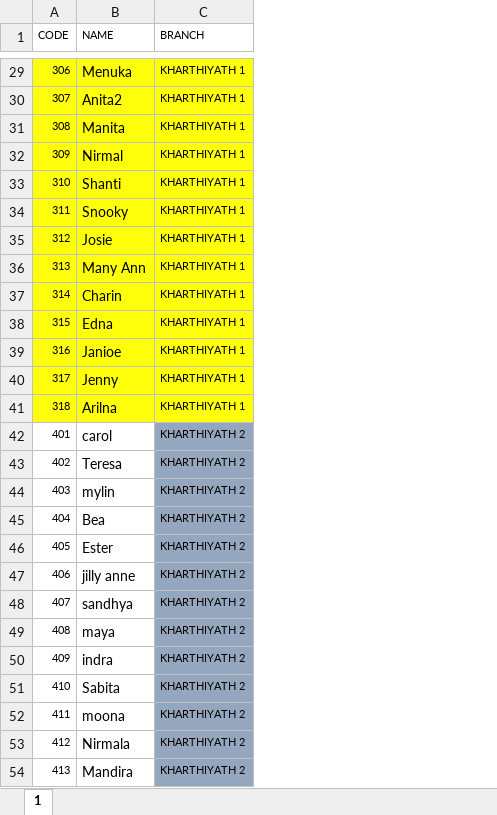
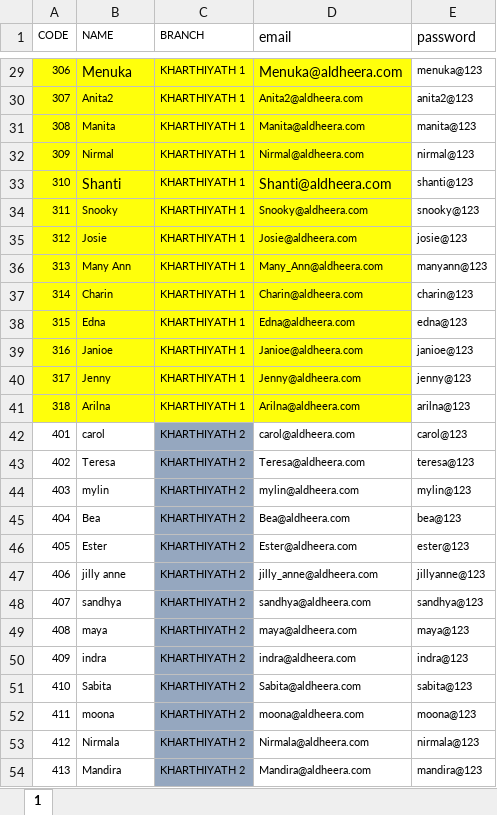
Before and after one commit to raheescv/laravel_project_manager, an Excel workbook: public/employees/employees_branches.xlsx, sheet 1, drawn as a sheet; only a part is shown, gaps mark what is left out; values as stored, in another font and other column widths than the file's, no borders; charts and pictures not drawn; the diff covers the shown part only; the diff names each change by its address in the sheet, - before the commit and + after, or states it on an @@ line.

```diff
--- a/public/employees/employees_branches.xlsx (sheet 1)
+++ b/public/employees/employees_branches.xlsx (sheet 1)
+column D (email), rows 29-54: Menuka@aldheera.com | Anita2@aldheera.com | Manita@aldheera.com | Nirmal@aldheera.com | Shanti@aldheera.com | Snooky@aldheera.com | Josie@aldheera.com | Many_Ann@aldheera.com | Charin@aldheera.com | Edna@aldheera.com | Janioe@aldheera.com | Jenny@aldheera.com | Arilna@aldheera.com | carol@aldheera.com | Teresa@aldheera.com | mylin@aldheera.com | Bea@aldheera.com | Ester@aldheera.com | jilly_anne@aldheera.com | sandhya@aldheera.com | maya@aldheera.com | indra@aldheera.com | Sabita@aldheera.com | moona@aldheera.com | Nirmala@aldheera.com | Mandira@aldheera.com
+column E (password), rows 29-54: menuka@123 | anita2@123 | manita@123 | nirmal@123 | shanti@123 | snooky@123 | josie@123 | manyann@123 | charin@123 | edna@123 | janioe@123 | jenny@123 | arilna@123 | carol@123 | teresa@123 | mylin@123 | bea@123 | ester@123 | jillyanne@123 | sandhya@123 | maya@123 | indra@123 | sabita@123 | moona@123 | nirmala@123 | mandira@123
@@ B30:B32 text size: smaller @@
@@ B34:B54 text size: smaller @@
```
Also changed, not shown: 1 edited cell and cell formats elsewhere in this sheet, charts or pictures, 1 other file.
